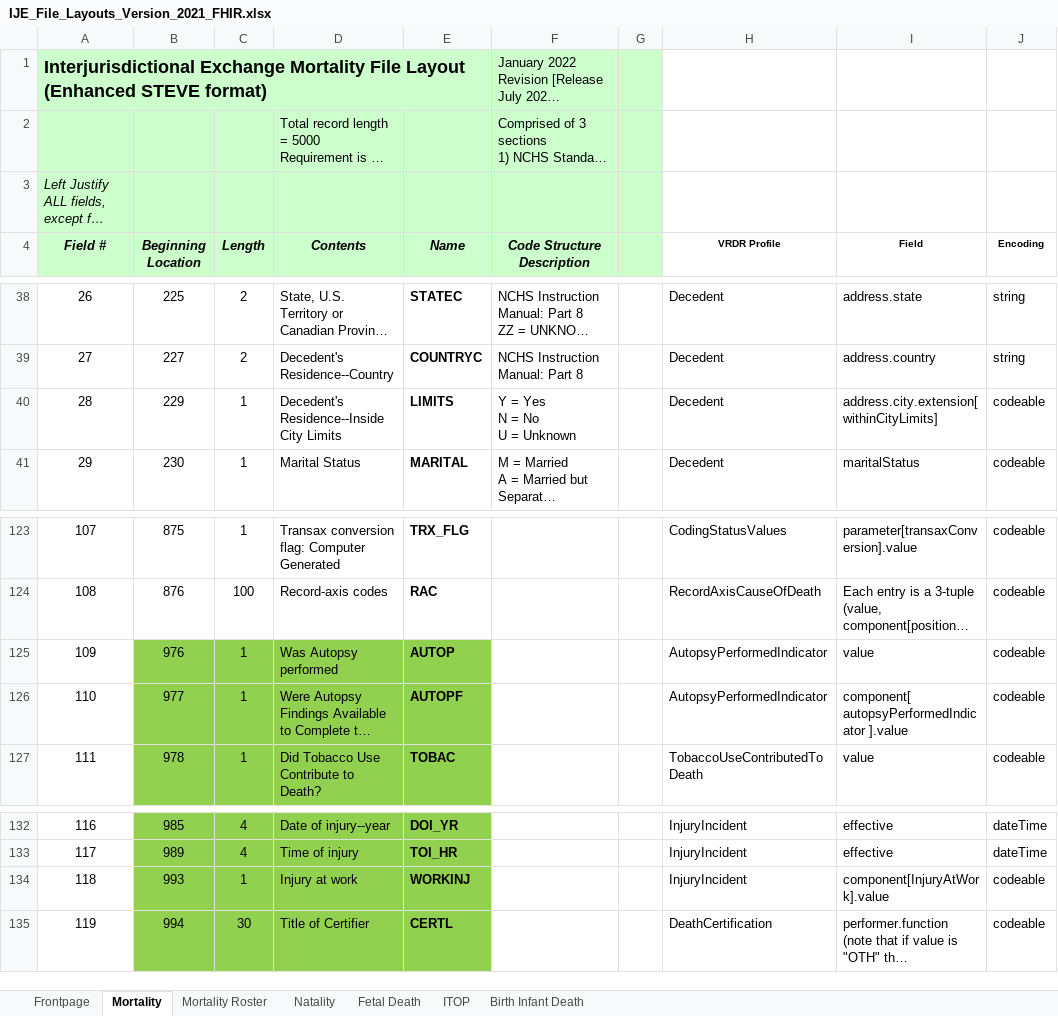
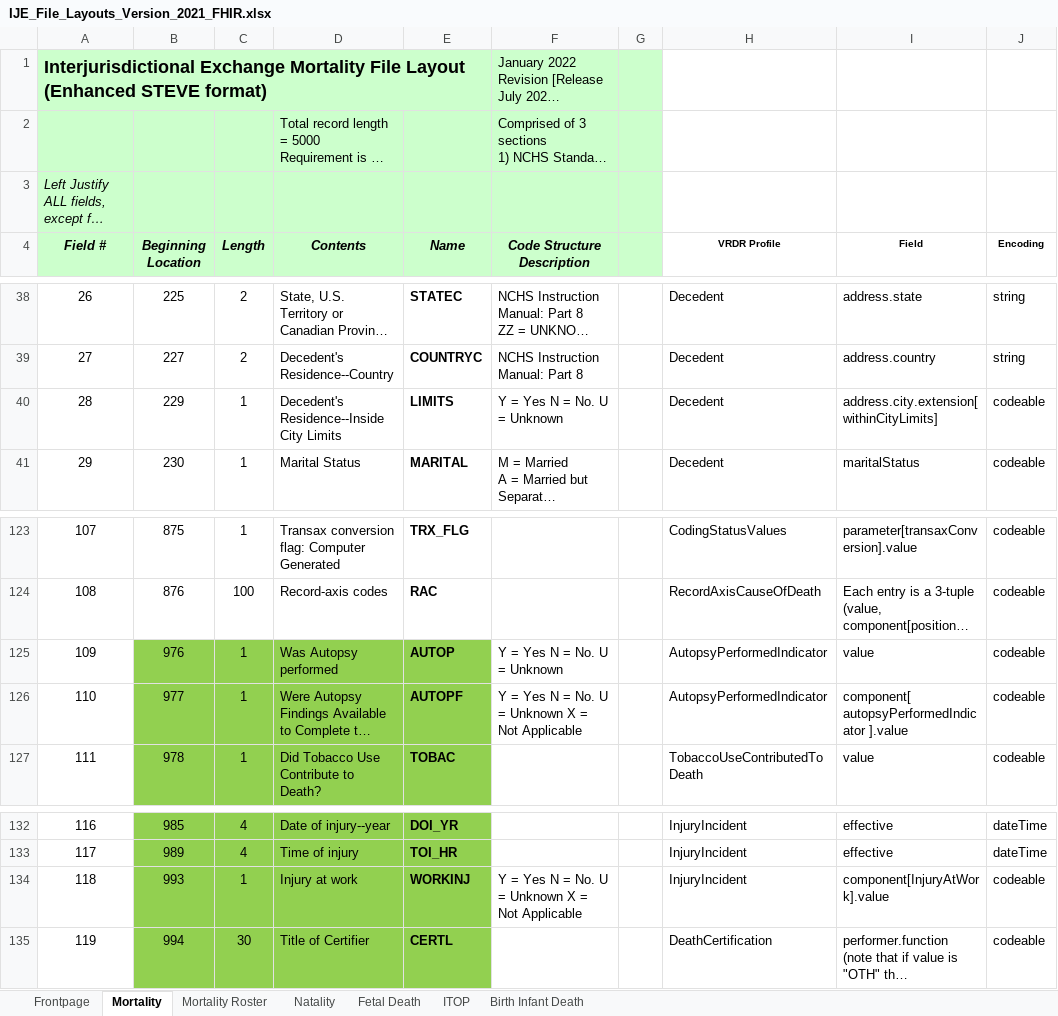
Before and after one commit to HL7/vrdr, an Excel workbook: input/images/IJE_File_Layouts_Version_2021_FHIR.xlsx, sheet Mortality, drawn as a sheet; only a part is shown, gaps mark what is left out; long unchanged cells end in …; values as stored, in another font and other column widths than the file's, no borders; ↵ is a line break in a cell; the diff names each change by its address in the sheet, - before the commit and + after, or states it on an @@ line.

```diff
--- a/input/images/IJE_File_Layouts_Version_2021_FHIR.xlsx (sheet Mortality)
+++ b/input/images/IJE_File_Layouts_Version_2021_FHIR.xlsx (sheet Mortality)
-F40 (Code Structure Description): Y = Yes ↵ N = No ↵ U = Unknown
+F40 (Code Structure Description): Y = Yes N = No. U = Unknown
-F125 (Code Structure Description): (empty)
+F125 (Code Structure Description): Y = Yes N = No. U = Unknown
-F126 (Code Structure Description): (empty)
+F126 (Code Structure Description): Y = Yes N = No. U = Unknown X = Not Applicable
-F134 (Code Structure Description): (empty)
+F134 (Code Structure Description): Y = Yes N = No. U = Unknown X = Not Applicable
```
Also changed, not shown: 2 other files.
